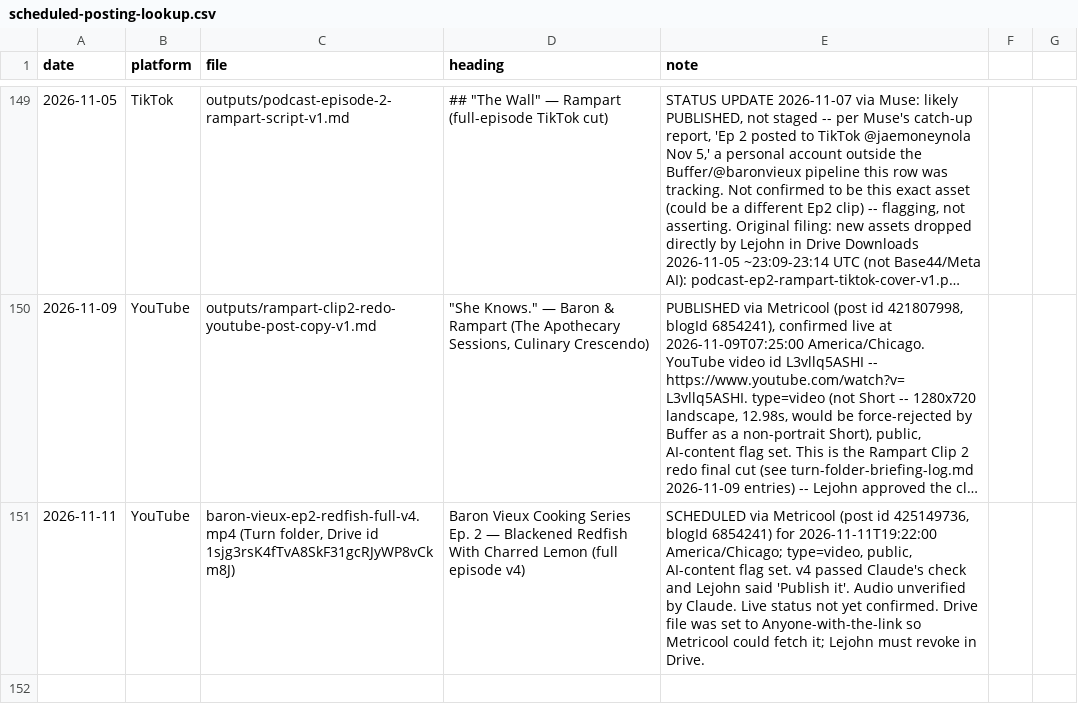
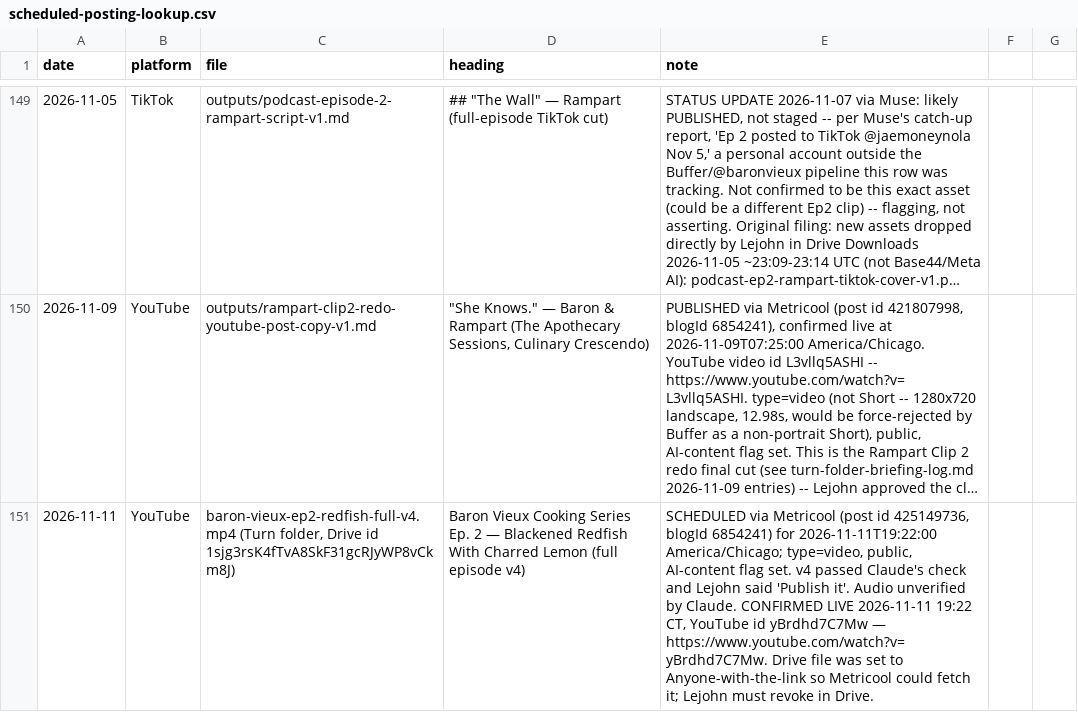
Before and after one commit to richburglejohn-dotcom/publishing-team, a CSV file: outputs/scheduled-posting-lookup.csv, drawn as a sheet; only a part is shown, gaps mark what is left out; long unchanged cells end in …; the diff names each change by its address in the sheet, - before the commit and + after, or states it on an @@ line.

```diff
--- a/outputs/scheduled-posting-lookup.csv
+++ b/outputs/scheduled-posting-lookup.csv
-E151 (note): …by Claude. Live status not yet confirmed. Drive file…
+E151 (note): …by Claude. CONFIRMED LIVE 2026-11-11 19:22 CT, YouTube id yBrdhd7C7Mw — https://www.youtube.com/watch?v=yBrdhd7C7Mw. Drive file…
```
